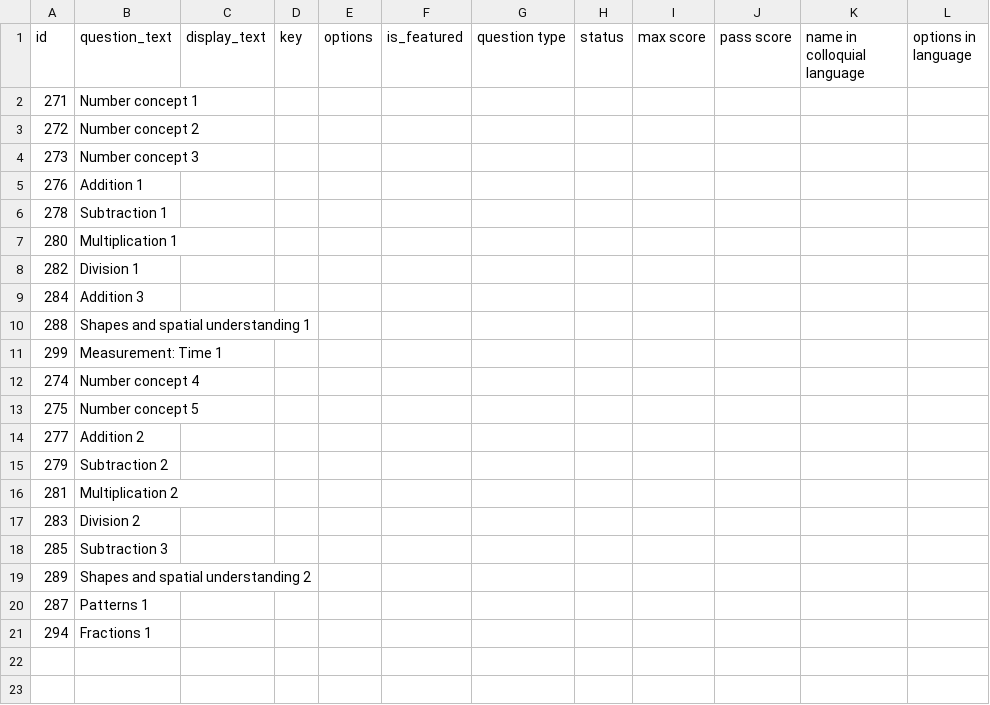
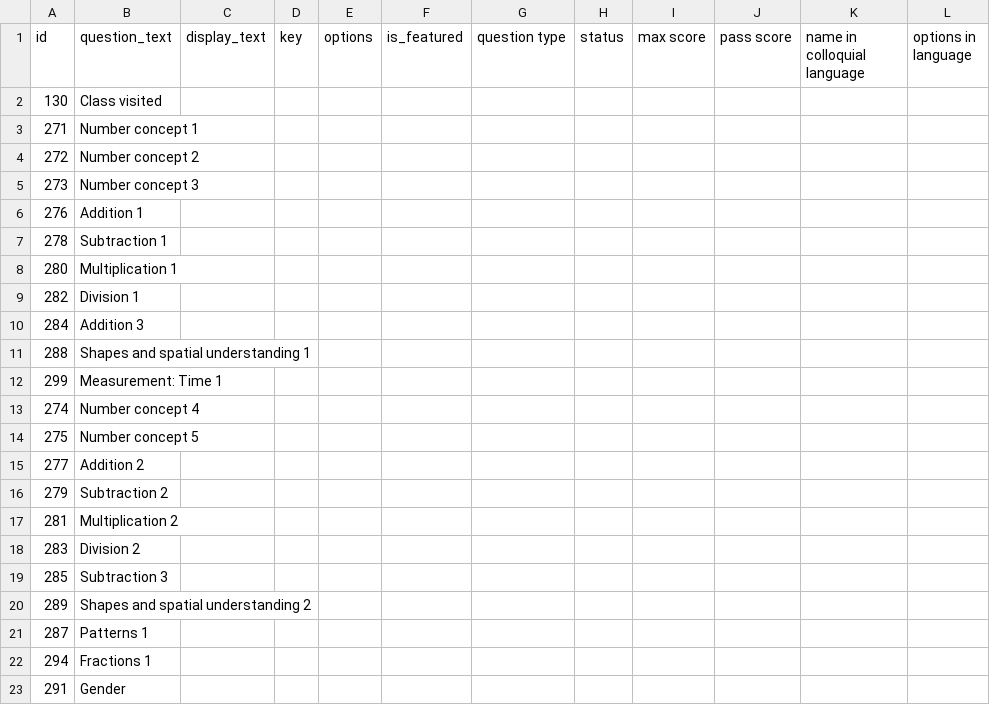
Before and after one commit to klpdotorg/ilp, a CSV file: apps/assessments/management/commands/csv/gp_contest_2018-19/GP_contest_class-4_questions.csv, drawn as a sheet; the diff names each change by its address in the sheet, - before the commit and + after, or states it on an @@ line.

Commit message:
Adding class and gender questions

```diff
--- a/apps/assessments/management/commands/csv/gp_contest_2018-19/GP_contest_class-4_questions.csv
+++ b/apps/assessments/management/commands/csv/gp_contest_2018-19/GP_contest_class-4_questions.csv
+row 2: 130 | Class visited
+row 23: 291 | Gender
```
Also changed, not shown: apps/assessments/management/commands/csv/gp_contest_2018-19/GP_contest_class-5_questions.csv, apps/assessments/management/commands/csv/gp_contest_2018-19/GP_contest_class-6_questions.csv.
